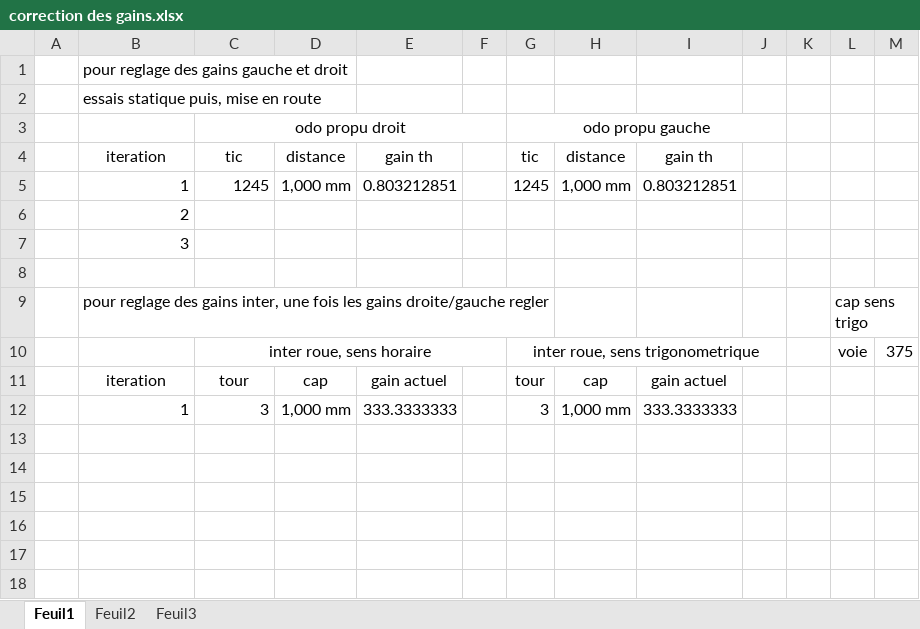
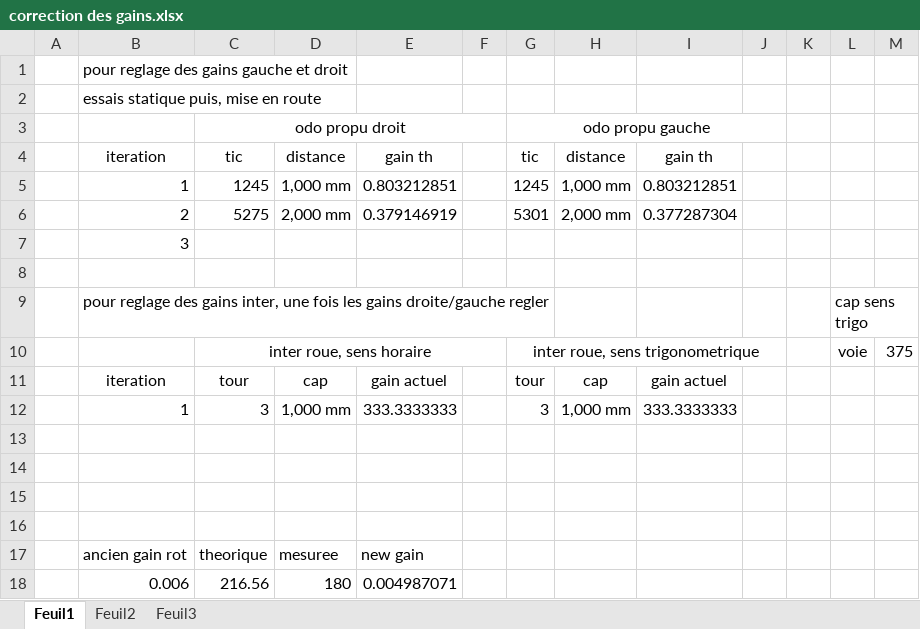
Before and after one commit to VegLeMeccano/Eurobot-2015, an Excel workbook: correction des gains.xlsx, sheet Feuil1, drawn as a sheet; values as stored, in another font and other column widths than the file's, no borders; removed rows and columns are numbered as before the commit, all else as after; the diff names each change by its address in the sheet, - before the commit and + after, or states it on an @@ line.

```diff
--- a/correction des gains.xlsx (sheet Feuil1)
+++ b/correction des gains.xlsx (sheet Feuil1)
-row 6:  | 2
+row 6:  | 2 | 5275 | 2,000 mm | 0.379146919 |  | 5301 | 2,000 mm | 0.377287304
+row 13: (empty)
+row 14: (empty)
+row 15: (empty)
+row 16: (empty)
+row 17:  | ancien gain rot | theorique | mesuree | new gain
+row 18:  | 0.006 | 216.56 | 180 | 0.004987071
```
Also changed, not shown: 21 other files.
